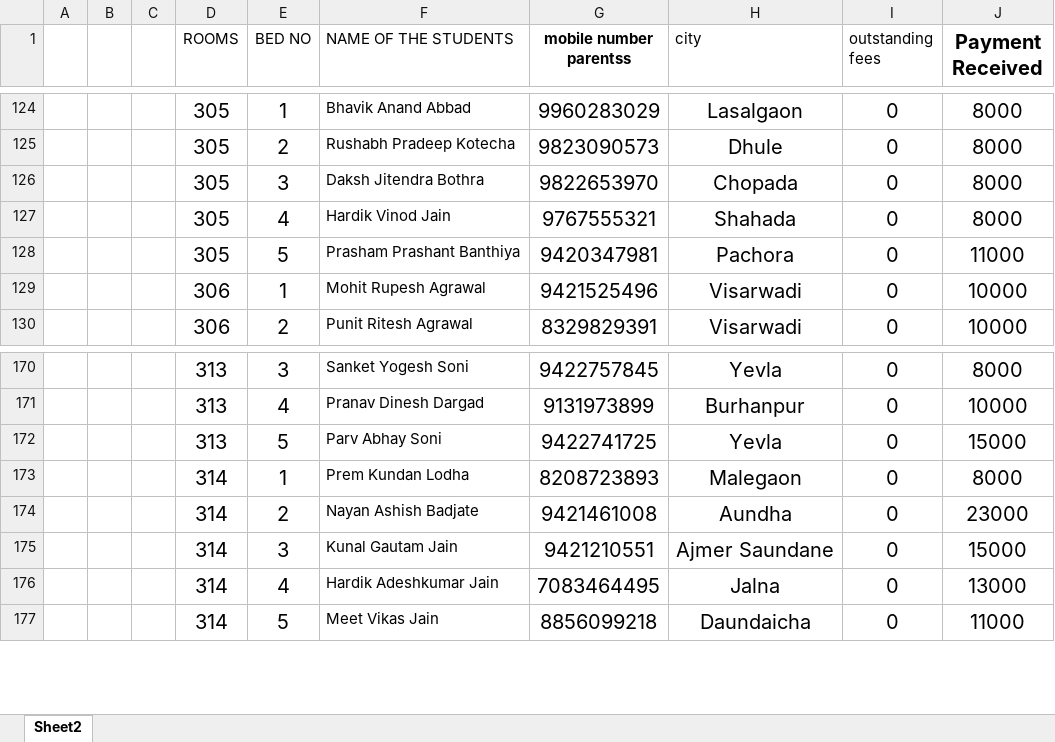
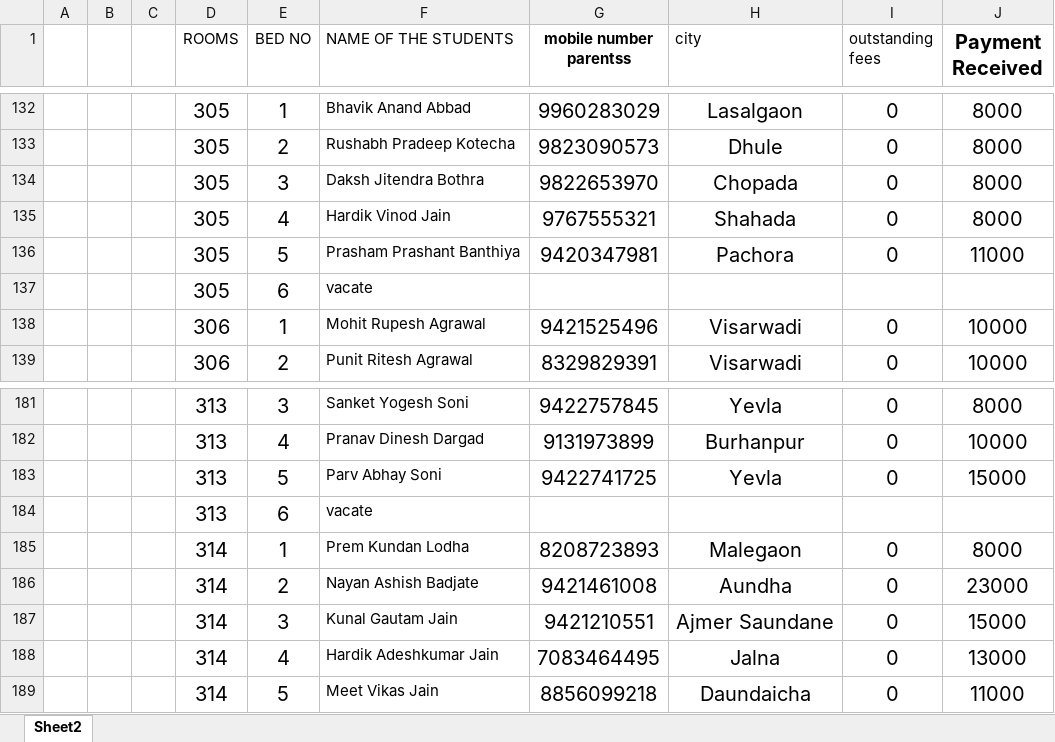
Before and after one commit to himanshu16471/hostel-management, an Excel workbook: Fees Details 2024-25.xlsx, sheet Sheet2, drawn as a sheet; only a part is shown, gaps mark what is left out; values as stored, in another font and other column widths than the file's, no borders; the diff covers the shown part only; the diff names each change by its address in the sheet, - before the commit and + after, or states it on an @@ line.

```diff
--- a/Fees Details 2024-25.xlsx (sheet Sheet2)
+++ b/Fees Details 2024-25.xlsx (sheet Sheet2)
+row 137:  |  |  | 305 | 6 | vacate
+row 184:  |  |  | 313 | 6 | vacate
```
Also changed, not shown: 14 added rows, 1 removed row and 13 edited cells elsewhere in this sheet, 2 other files.
